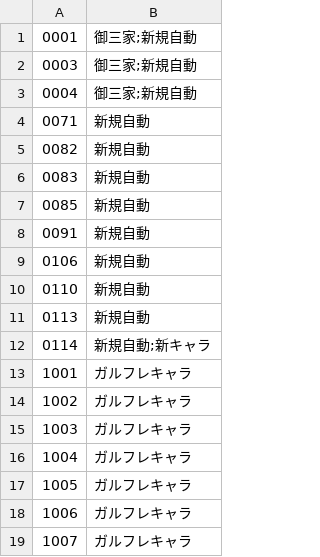
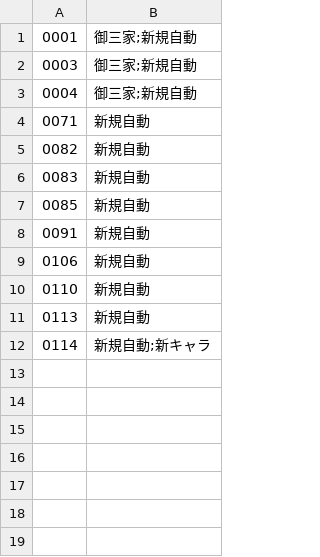
Before and after one commit to gusshi1106/wp-request, a CSV file: CategoryMap.csv, drawn as a sheet; the diff names each change by its address in the sheet, - before the commit and + after, or states it on an @@ line.

Commit message:
Update CategoryMap.csv

```diff
--- a/CategoryMap.csv
+++ b/CategoryMap.csv
-row 13: 1001 | ガルフレキャラ
-row 14: 1002 | ガルフレキャラ
-row 15: 1003 | ガルフレキャラ
-row 16: 1004 | ガルフレキャラ
-row 17: 1005 | ガルフレキャラ
-row 18: 1006 | ガルフレキャラ
-row 19: 1007 | ガルフレキャラ
```
